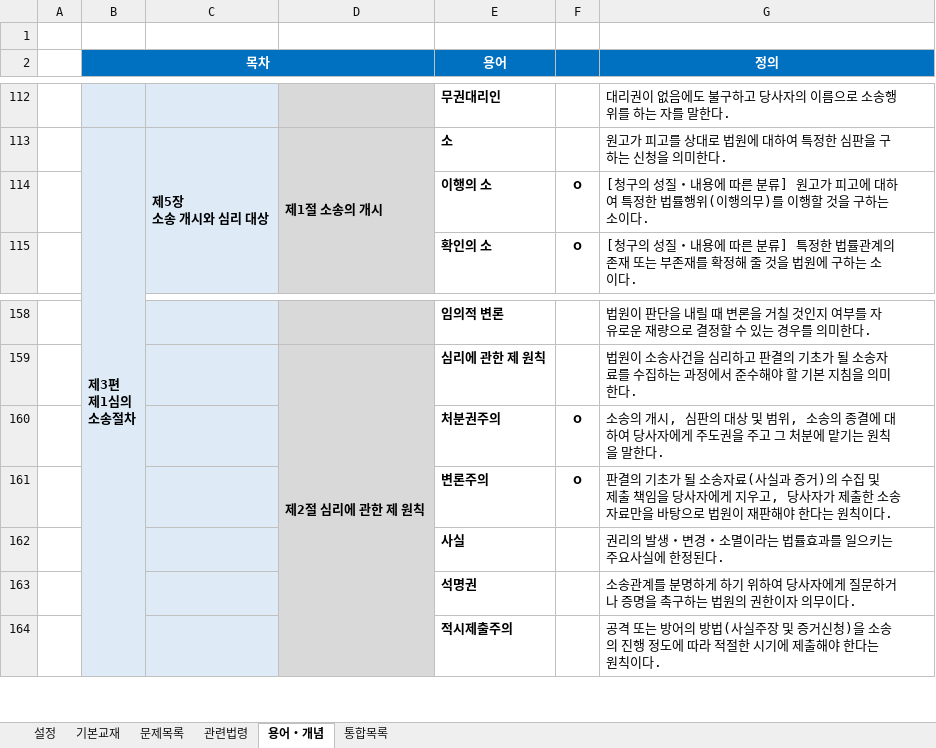
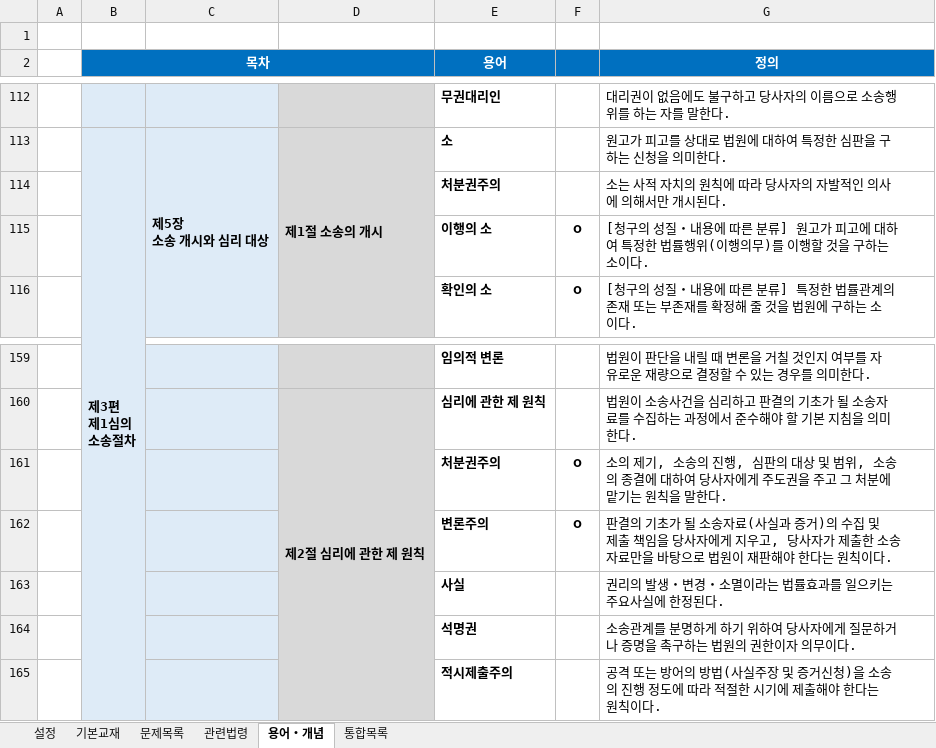
Before and after one commit to aeugo/StudyCPLA, an Excel workbook: 2-04.민사소송법/00.통합/09.2-민사소송법[1][통합].xlsm, sheet 용어・개념, drawn as a sheet; only a part is shown, gaps mark what is left out; values as stored, in another font and other column widths than the file's, no borders; conditional formats not drawn; addresses are those after the commit; the diff names each change by its address in the sheet, - before the commit and + after, or states it on an @@ line.

```diff
--- a/2-04.민사소송법/00.통합/09.2-민사소송법[1][통합].xlsm (sheet 용어・개념)
+++ b/2-04.민사소송법/00.통합/09.2-민사소송법[1][통합].xlsm (sheet 용어・개념)
+row 114:  |  |  |  | 처분권주의 |  | 소는 사적 자치의 원칙에 따라 당사자의 자발적인 의사에 의해서만 개시된다.
-G161 (정의): 소송의 개시, 심판의…
+G161 (정의): 소의 제기, 소송의 진행, 심판의…
```
Also changed, not shown: sheet 통합목록, hidden cells, 2-04.민사소송법/00.통합/09.2-민사소송법[3][요약].xlsm, 41 other files.
